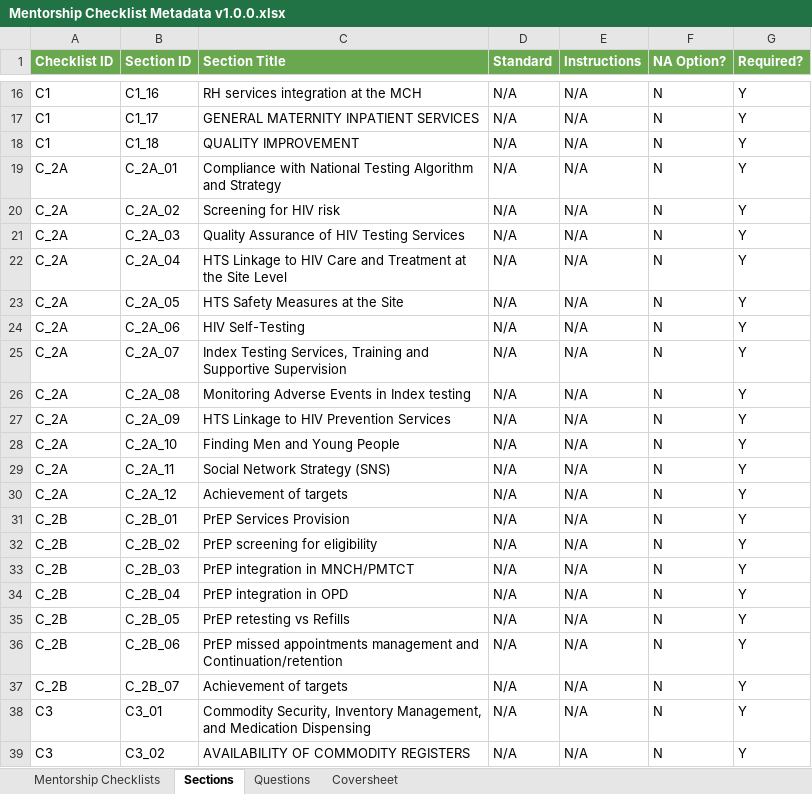
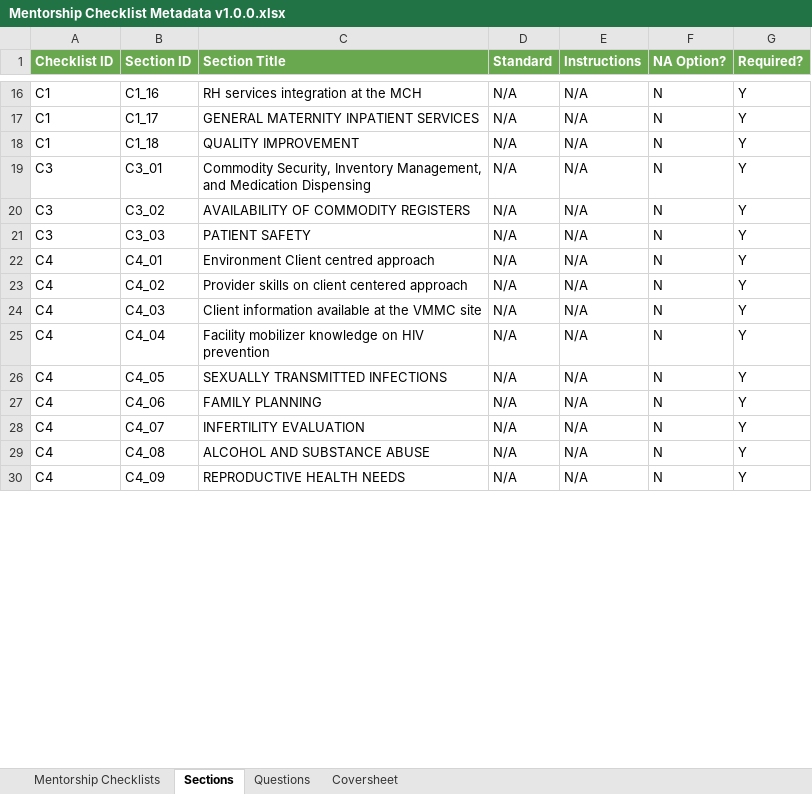
Before and after one commit to savannahghi/mentorship-xls-form, an Excel workbook: resources/Mentorship Checklist Metadata v1.0.0.xlsx, sheet Sections, drawn as a sheet; only a part is shown, gaps mark what is left out; the shorter side is filled out with more unchanged rows; values as stored, in another font and other column widths than the file's, no borders; charts and pictures not drawn; removed rows and columns are numbered as before the commit, all else as after; the diff covers the shown part only; the diff names each change by its address in the sheet, - before the commit and + after, or states it on an @@ line.

Commit message:
feat: add rate question type support

```diff
--- a/resources/Mentorship Checklist Metadata v1.0.0.xlsx (sheet Sections)
+++ b/resources/Mentorship Checklist Metadata v1.0.0.xlsx (sheet Sections)
-row 19: C_2A | C_2A_01 | Compliance with National Testing Algorithm and Strategy | N/A | N/A | N | Y
-row 20: C_2A | C_2A_02 | Screening for HIV risk | N/A | N/A | N | Y
-row 21: C_2A | C_2A_03 | Quality Assurance of HIV Testing Services | N/A | N/A | N | Y
-row 22: C_2A | C_2A_04 | HTS Linkage to HIV Care and Treatment at the Site Level | N/A | N/A | N | Y
-row 23: C_2A | C_2A_05 | HTS Safety Measures at the Site | N/A | N/A | N | Y
-row 24: C_2A | C_2A_06 | HIV Self-Testing | N/A | N/A | N | Y
-row 25: C_2A | C_2A_07 | Index Testing Services, Training and Supportive Supervision | N/A | N/A | N | Y
-row 26: C_2A | C_2A_08 | Monitoring Adverse Events in Index testing | N/A | N/A | N | Y
-row 27: C_2A | C_2A_09 | HTS Linkage to HIV Prevention Services | N/A | N/A | N | Y
-row 28: C_2A | C_2A_10 | Finding Men and Young People | N/A | N/A | N | Y
-row 29: C_2A | C_2A_11 | Social Network Strategy (SNS) | N/A | N/A | N | Y
-row 30: C_2A | C_2A_12 | Achievement of targets | N/A | N/A | N | Y
-row 31: C_2B | C_2B_01 | PrEP Services Provision | N/A | N/A | N | Y
-row 32: C_2B | C_2B_02 | PrEP screening for eligibility | N/A | N/A | N | Y
-row 33: C_2B | C_2B_03 | PrEP integration in MNCH/PMTCT | N/A | N/A | N | Y
-row 34: C_2B | C_2B_04 | PrEP integration in OPD | N/A | N/A | N | Y
-row 35: C_2B | C_2B_05 | PrEP retesting vs Refills | N/A | N/A | N | Y
-row 36: C_2B | C_2B_06 | PrEP missed appointments management and Continuation/retention | N/A | N/A | N | Y
-row 37: C_2B | C_2B_07 | Achievement of targets | N/A | N/A | N | Y
```
Also changed, not shown: 20 added rows and 16 edited cells elsewhere in this sheet, sheet Questions, sheet Mentorship Checklists, 21 other files.
